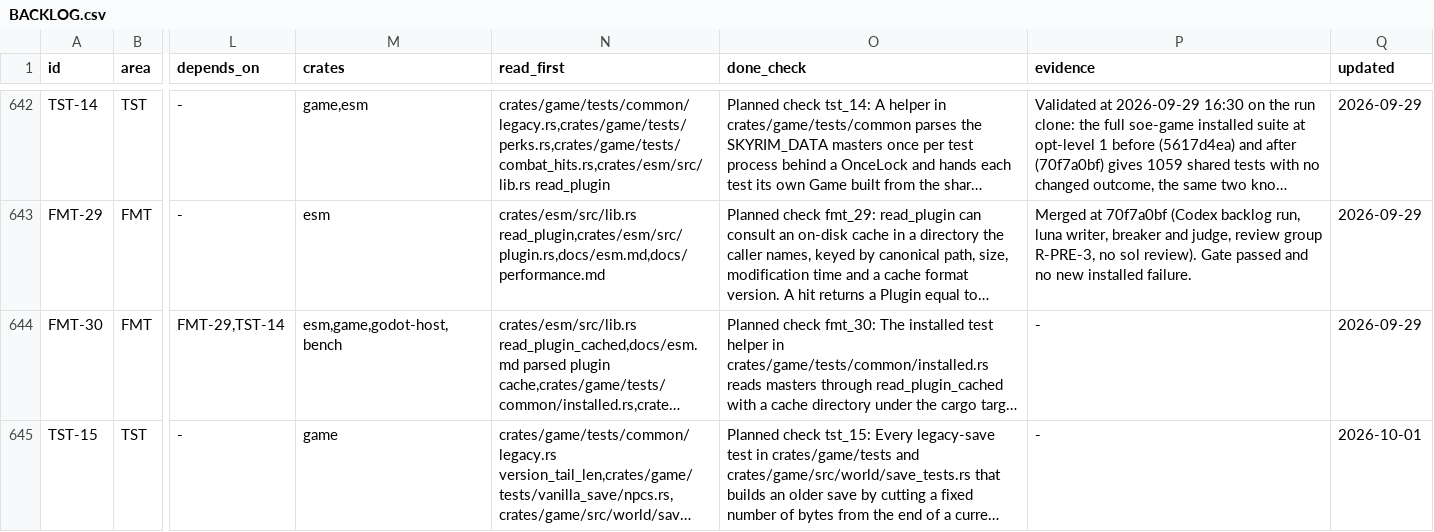
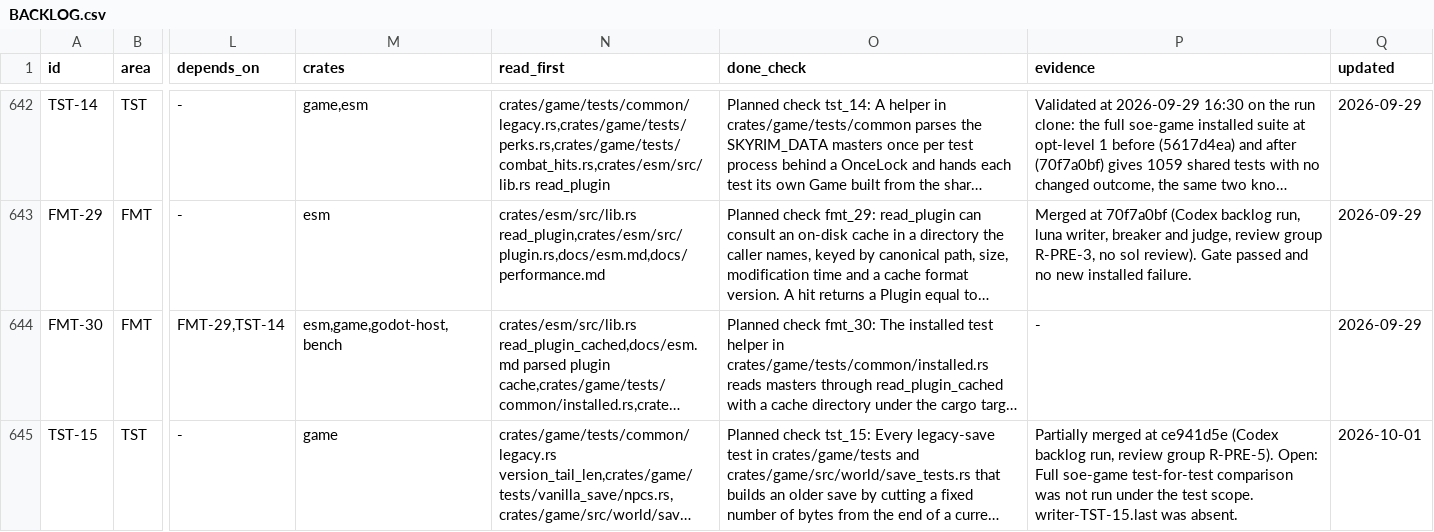
Before and after one commit to earthbone/earthbone-engine, a CSV file: BACKLOG.csv, drawn as a sheet; only a part is shown, gaps mark what is left out; long unchanged cells end in …; the diff names each change by its address in the sheet, - before the commit and + after, or states it on an @@ line.

Commit message:
Record TST-15 from review group R-PRE-5

```diff
--- a/BACKLOG.csv
+++ b/BACKLOG.csv
-P645 (evidence): -
+P645 (evidence): Partially merged at ce941d5e (Codex backlog run, review group R-PRE-5). Open: Full soe-game test-for-test comparison was not run under the test scope. writer-TST-15.last was absent.
```
